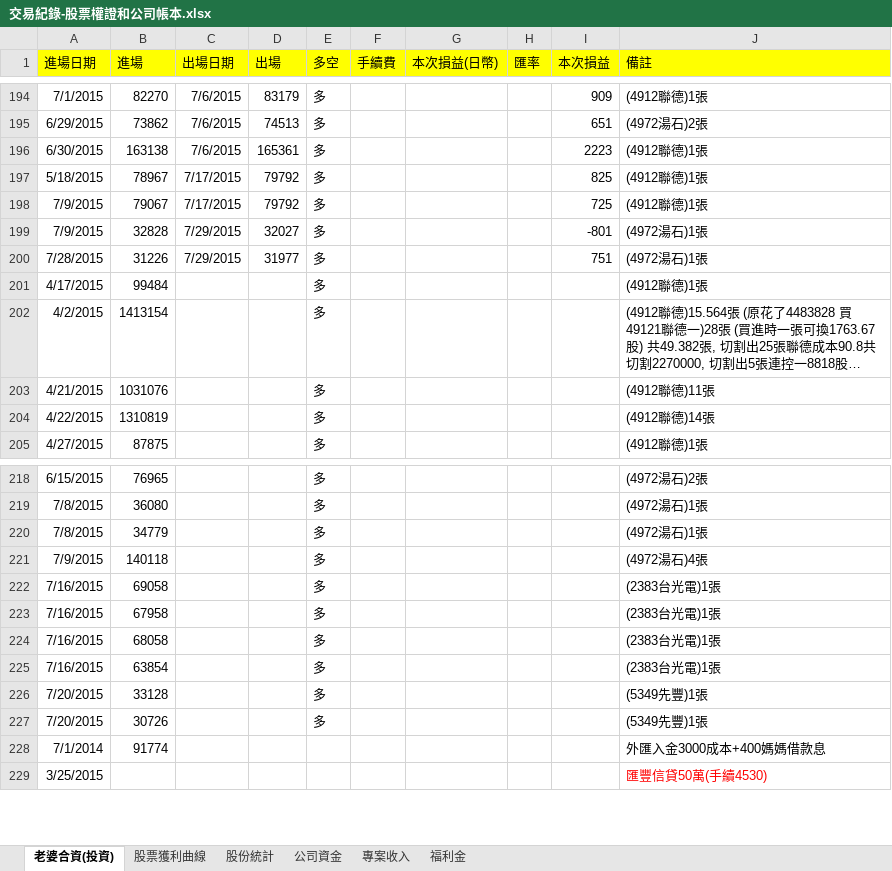
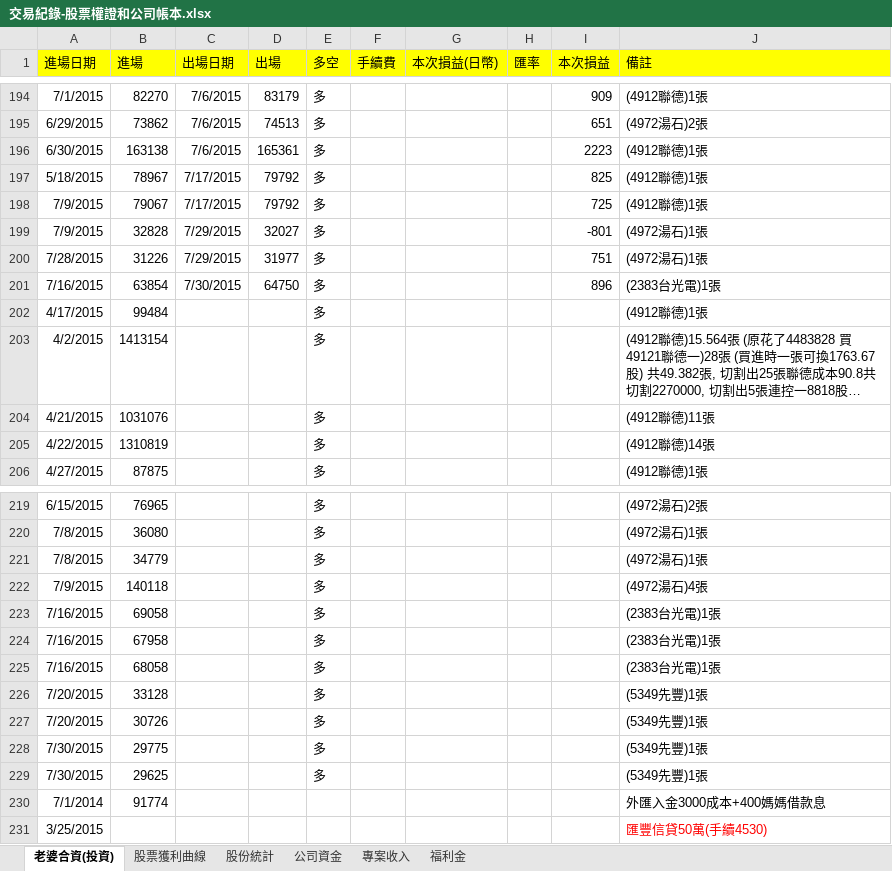
Before and after one commit to dada2cindy/tradeuse-dada2cindy, an Excel workbook: 交易紀錄/交易紀錄-股票權證和公司帳本.xlsx, sheet 老婆合資(投資), drawn as a sheet; only a part is shown, gaps mark what is left out; long unchanged cells end in …; values as stored, in another font and other column widths than the file's, no borders; removed rows and columns are numbered as before the commit, all else as after; the diff names each change by its address in the sheet, - before the commit and + after, or states it on an @@ line.

```diff
--- a/交易紀錄/交易紀錄-股票權證和公司帳本.xlsx (sheet 老婆合資(投資))
+++ b/交易紀錄/交易紀錄-股票權證和公司帳本.xlsx (sheet 老婆合資(投資))
+row 201: 7/16/2015 | 63854 | 7/30/2015 | 64750 | 多 |  |  |  | 896 | (2383台光電)1張
-row 225: 7/16/2015 | 63854 |  |  | 多 |  |  |  |  | (2383台光電)1張
+row 228: 7/30/2015 | 29775 |  |  | 多 |  |  |  |  | (5349先豐)1張
+row 229: 7/30/2015 | 29625 |  |  | 多 |  |  |  |  | (5349先豐)1張
```
Also changed, not shown: sheet 股票獲利曲線, charts or pictures.
